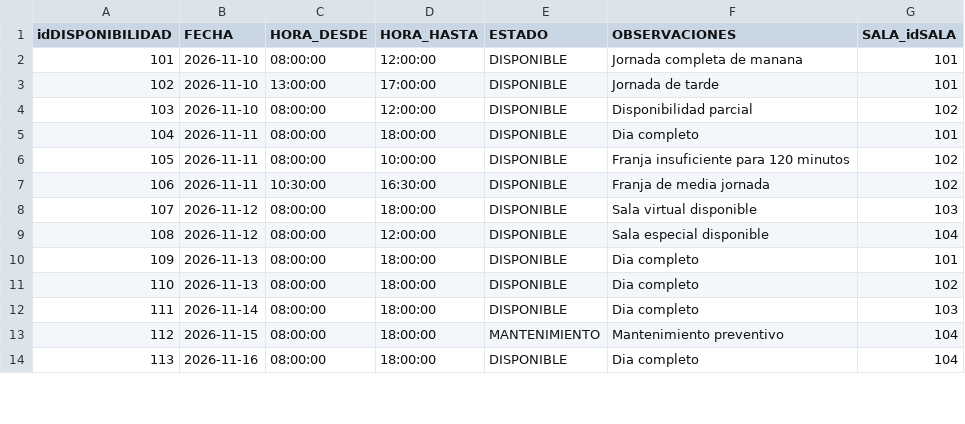
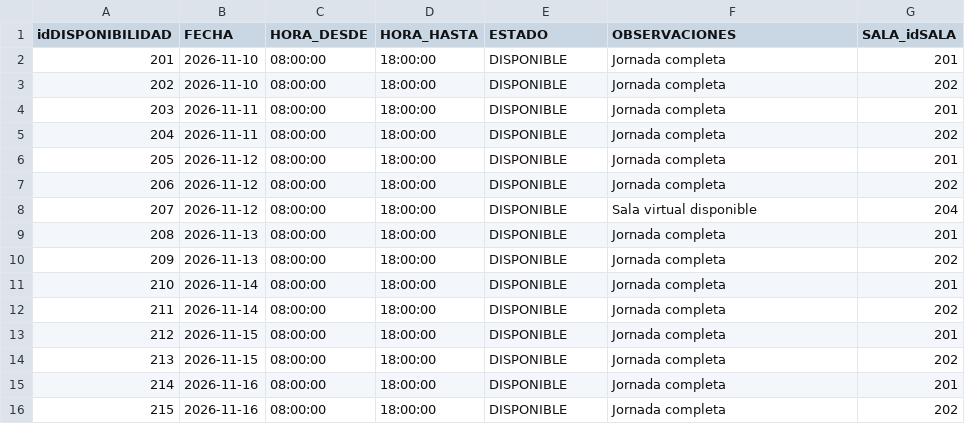
Before and after one commit to ieie2015/SCA---Implementaci-n, a CSV file: databases/General/DatosPrueba/CU02/06_disponibilidad_sala.csv, drawn as a sheet; only a part is shown; removed rows and columns are numbered as before the commit, all else as after; the diff covers the shown part only; the diff names each change by its address in the sheet, - before the commit and + after, or states it on an @@ line.

```diff
--- a/databases/General/DatosPrueba/CU02/06_disponibilidad_sala.csv
+++ b/databases/General/DatosPrueba/CU02/06_disponibilidad_sala.csv
@@ column A (idDISPONIBILIDAD) renumbered from row 2 down @@
-D2 (HORA_HASTA): 12:00:00
+D2 (HORA_HASTA): 18:00:00
-F2 (OBSERVACIONES): Jornada completa de manana
+F2 (OBSERVACIONES): Jornada completa
-G2 (SALA_idSALA): 101
+G2 (SALA_idSALA): 201
-row 3: 102 | 2026-11-10 | 13:00:00 | 17:00:00 | DISPONIBLE | Jornada de tarde | 101
-D3 (HORA_HASTA): 12:00:00
+D3 (HORA_HASTA): 18:00:00
-F3 (OBSERVACIONES): Disponibilidad parcial
+F3 (OBSERVACIONES): Jornada completa
-G3 (SALA_idSALA): 102
+G3 (SALA_idSALA): 202
-F4 (OBSERVACIONES): Dia completo
+F4 (OBSERVACIONES): Jornada completa
-G4 (SALA_idSALA): 101
+G4 (SALA_idSALA): 201
-D5 (HORA_HASTA): 10:00:00
+D5 (HORA_HASTA): 18:00:00
-F5 (OBSERVACIONES): Franja insuficiente para 120 minutos
+F5 (OBSERVACIONES): Jornada completa
-G5 (SALA_idSALA): 102
+G5 (SALA_idSALA): 202
-row 7: 106 | 2026-11-11 | 10:30:00 | 16:30:00 | DISPONIBLE | Franja de media jornada | 102
-F6 (OBSERVACIONES): Sala virtual disponible
+F6 (OBSERVACIONES): Jornada completa
-G6 (SALA_idSALA): 103
+G6 (SALA_idSALA): 201
+row 7: 206 | 2026-11-12 | 08:00:00 | 18:00:00 | DISPONIBLE | Jornada completa | 202
-D8 (HORA_HASTA): 12:00:00
+D8 (HORA_HASTA): 18:00:00
-F8 (OBSERVACIONES): Sala especial disponible
+F8 (OBSERVACIONES): Sala virtual disponible
-G8 (SALA_idSALA): 104
+G8 (SALA_idSALA): 204
-F9:F11 (OBSERVACIONES): Dia completo
+F9:F11 (OBSERVACIONES): Jornada completa
-G9 (SALA_idSALA): 101
+G9 (SALA_idSALA): 201
-G10 (SALA_idSALA): 102
+G10 (SALA_idSALA): 202
-G11 (SALA_idSALA): 103
+G11 (SALA_idSALA): 201
+row 12: 211 | 2026-11-14 | 08:00:00 | 18:00:00 | DISPONIBLE | Jornada completa | 202
-E13 (ESTADO): MANTENIMIENTO
+E13 (ESTADO): DISPONIBLE
-F13 (OBSERVACIONES): Mantenimiento preventivo
+F13 (OBSERVACIONES): Jornada completa
-G13 (SALA_idSALA): 104
+G13 (SALA_idSALA): 201
+row 14: 213 | 2026-11-15 | 08:00:00 | 18:00:00 | DISPONIBLE | Jornada completa | 202
-F15 (OBSERVACIONES): Dia completo
+F15 (OBSERVACIONES): Jornada completa
-G15 (SALA_idSALA): 104
+G15 (SALA_idSALA): 201
+row 16: 215 | 2026-11-16 | 08:00:00 | 18:00:00 | DISPONIBLE | Jornada completa | 202
```
Also changed, not shown: 3 added rows and 10 edited cells elsewhere in this file, databases/General/DatosPrueba/CU02/02_sala.csv, databases/General/DatosPrueba/CU02/05_participante.csv, 15 other files.
